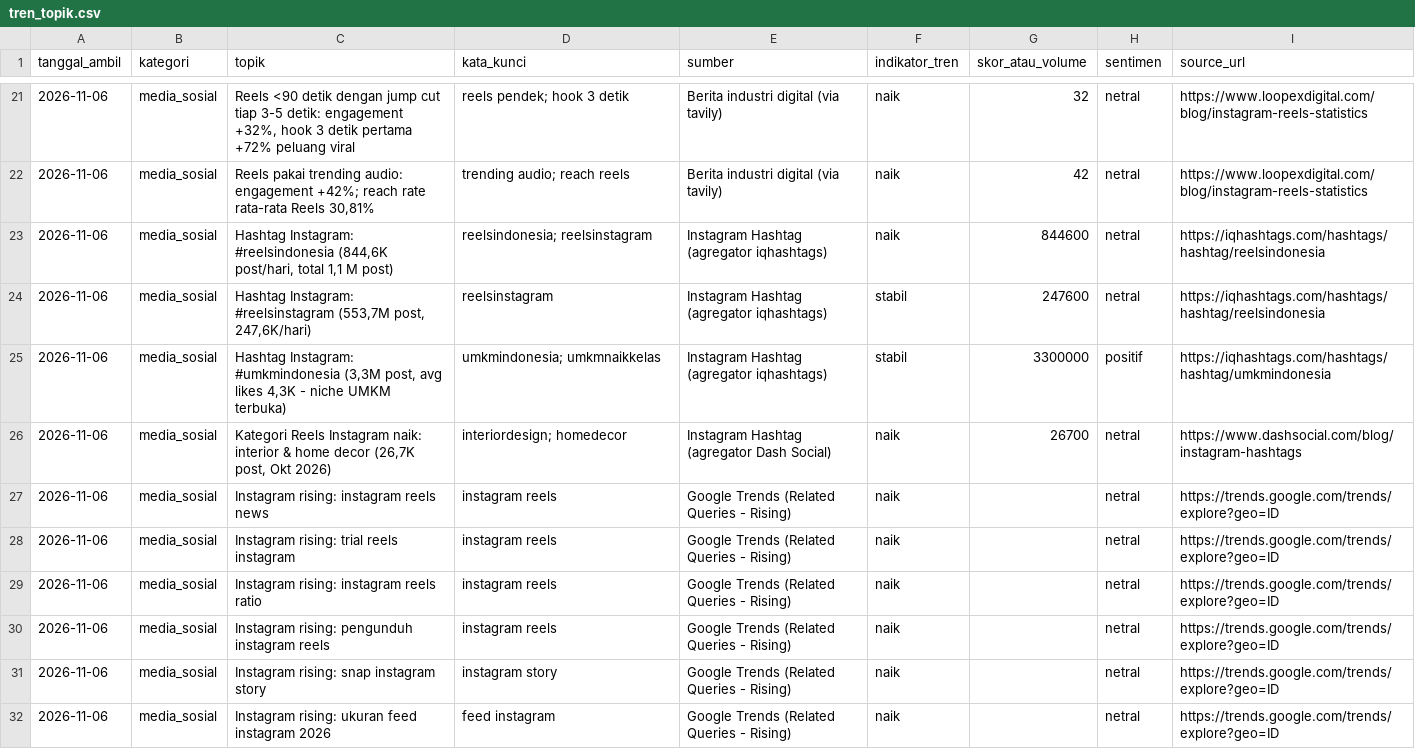
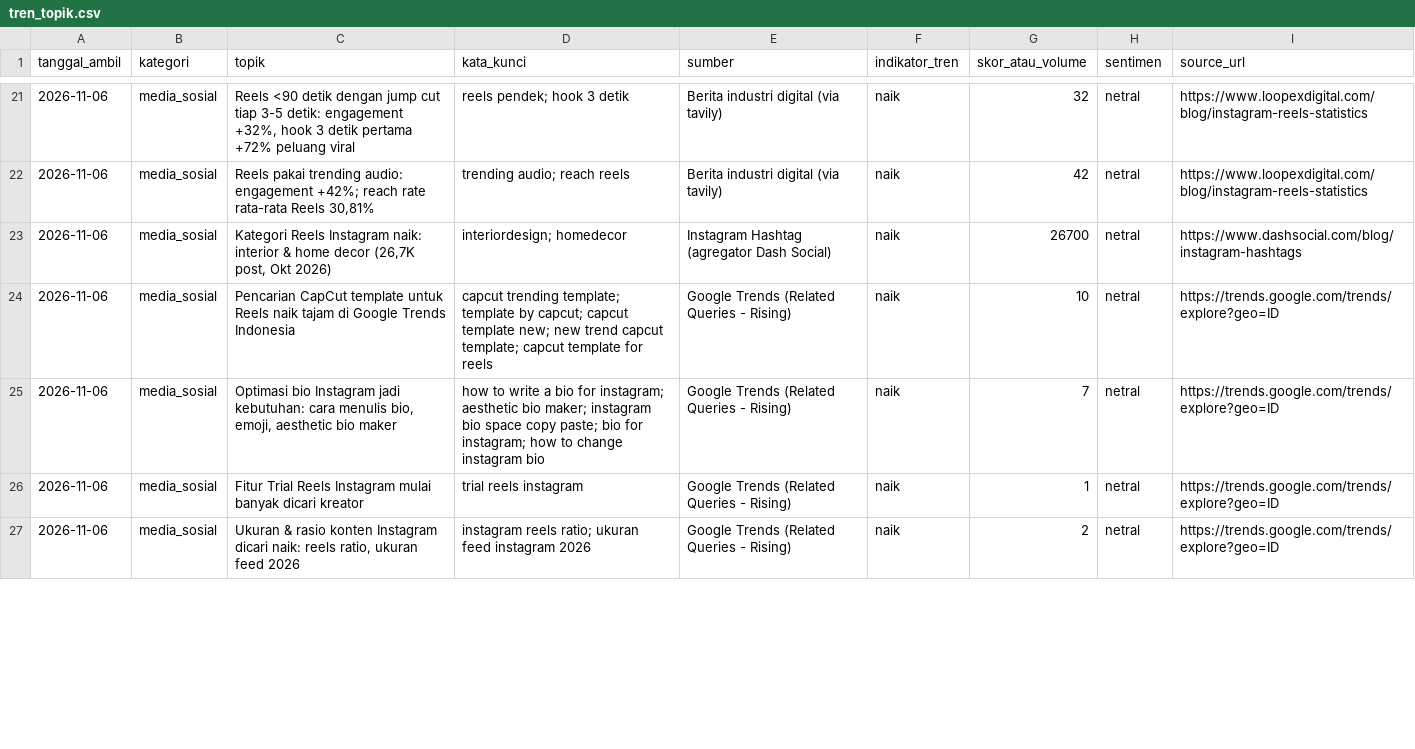
Before and after one commit to akmlrhim/02-trend-analysis, a CSV file: data/tren_topik.csv, drawn as a sheet; only a part is shown, gaps mark what is left out; the diff covers the shown part only.

Commit message:
data: rewrite trend topics as narrative titles, drop raw tags
- remove hashtag and raw search-query rows from tren_topik.csv
- group rising queries into narrative topics (CapCut, bio IG, trial reels, sizing)
- rewrite interest-over-time rows as narrative sentences
- update build script so future rebuilds produce narrative-only topics

```diff
--- a/data/tren_topik.csv
+++ b/data/tren_topik.csv
@@ -22,11 +22,6 @@
 2026-11-06,media_sosial,"Reels pakai trending audio: engagement +42%; reach rate rata-rata Reels 30,81%",trending audio; reach reels,Berita industri digital (via tavily),naik,42,netral,https://www.loopexdigital.com/blog/instagram-reels-statistics
-2026-11-06,media_sosial,"Hashtag Instagram: #reelsindonesia (844,6K post/hari, total 1,1 M post)",reelsindonesia; reelsinstagram,Instagram Hashtag (agregator iqhashtags),naik,844600,netral,https://iqhashtags.com/hashtags/hashtag/reelsindonesia
-2026-11-06,media_sosial,"Hashtag Instagram: #reelsinstagram (553,7M post, 247,6K/hari)",reelsinstagram,Instagram Hashtag (agregator iqhashtags),stabil,247600,netral,https://iqhashtags.com/hashtags/hashtag/reelsindonesia
-2026-11-06,media_sosial,"Hashtag Instagram: #umkmindonesia (3,3M post, avg likes 4,3K - niche UMKM terbuka)",umkmindonesia; umkmnaikkelas,Instagram Hashtag (agregator iqhashtags),stabil,3300000,positif,https://iqhashtags.com/hashtags/hashtag/umkmindonesia
 2026-11-06,media_sosial,"Kategori Reels Instagram naik: interior & home decor (26,7K post, Okt 2026)",interiordesign; homedecor,Instagram Hashtag (agregator Dash Social),naik,26700,netral,https://www.dashsocial.com/blog/instagram-hashtags
-2026-11-06,media_sosial,Instagram rising: instagram reels news,instagram reels,Google Trends (Related Queries - Rising),naik,,netral,https://trends.google.com/trends/explore?geo=ID
-2026-11-06,media_sosial,Instagram rising: trial reels instagram,instagram reels,Google Trends (Related Queries - Rising),naik,,netral,https://trends.google.com/trends/explore?geo=ID
-2026-11-06,media_sosial,Instagram rising: instagram reels ratio,instagram reels,Google Trends (Related Queries - Rising),naik,,netral,https://trends.google.com/trends/explore?geo=ID
-2026-11-06,media_sosial,Instagram rising: pengunduh instagram reels,instagram reels,Google Trends (Related Queries - Rising),naik,,netral,https://trends.google.com/trends/explore?geo=ID
-2026-11-06,media_sosial,Instagram rising: snap instagram story,instagram story,Google Trends (Related Queries - Rising),naik,,netral,https://trends.google.com/trends/explore?geo=ID
-2026-11-06,media_sosial,Instagram rising: ukuran feed instagram 2026,feed instagram,Google Trends (Related Queries - Rising),naik,,netral,https://trends.google.com/trends/explore?geo=ID
+2026-11-06,media_sosial,Pencarian CapCut template untuk Reels naik tajam di Google Trends Indonesia,capcut trending template; template by capcut; capcut template new; new trend capcut template; capcut template for reels,Google Trends (Related Queries - Rising),naik,10,netral,https://trends.google.com/trends/explore?geo=ID
+2026-11-06,media_sosial,"Optimasi bio Instagram jadi kebutuhan: cara menulis bio, emoji, aesthetic bio maker",how to write a bio for instagram; aesthetic bio maker; instagram bio space copy paste; bio for instagram; how to change instagram bio,Google Trends (Related Queries - Rising),naik,7,netral,https://trends.google.com/trends/explore?geo=ID
+2026-11-06,media_sosial,Fitur Trial Reels Instagram mulai banyak dicari kreator,trial reels instagram,Google Trends (Related Queries - Rising),naik,1,netral,https://trends.google.com/trends/explore?geo=ID
+2026-11-06,media_sosial,"Ukuran & rasio konten Instagram dicari naik: reels ratio, ukuran feed 2026",instagram reels ratio; ukuran feed instagram 2026,Google Trends (Related Queries - Rising),naik,2,netral,https://trends.google.com/trends/explore?geo=ID
```
Also changed, not shown: 17 removed rows and 2 edited cells elsewhere in this file, 1 other file.
